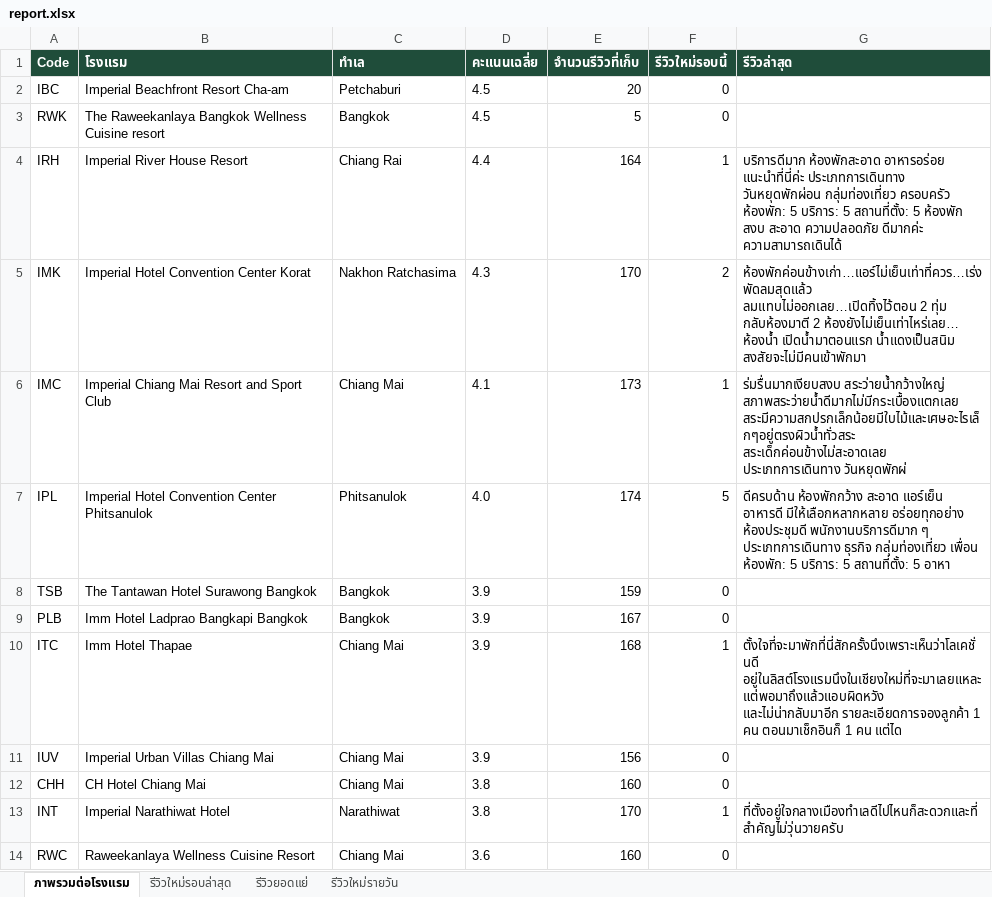
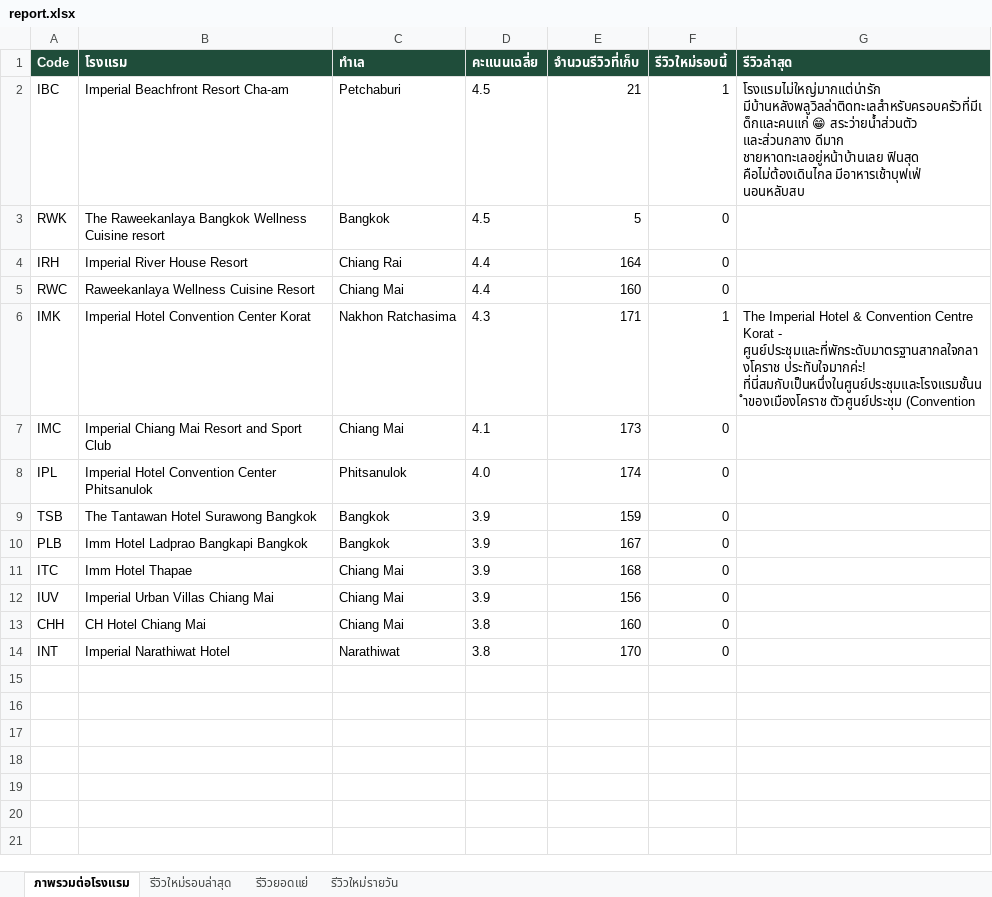
Before and after one commit to chatchai-c-tccprivate-com/hotel-reviews, an Excel workbook: report.xlsx, sheet ภาพรวมต่อโรงแรม, drawn as a sheet; values as stored, in another font and other column widths than the file's, no borders; removed rows and columns are numbered as before the commit, all else as after; the diff names each change by its address in the sheet, - before the commit and + after, or states it on an @@ line.

```diff
--- a/report.xlsx (sheet ภาพรวมต่อโรงแรม)
+++ b/report.xlsx (sheet ภาพรวมต่อโรงแรม)
-E2 (จำนวนรีวิวที่เก็บ): 20
+E2 (จำนวนรีวิวที่เก็บ): 21
-F2 (รีวิวใหม่รอบนี้): 0
+F2 (รีวิวใหม่รอบนี้): 1
-G2 (รีวิวล่าสุด): (empty)
+G2 (รีวิวล่าสุด): โรงแรมไม่ใหญ่มากแต่น่ารัก มีบ้านหลังพลูวิลล่าติดทะเลสำหรับครอบครัวที่มีเด็กและคนแก่ 😁 สระว่ายน้ำส่วนตัว และส่วนกลาง ดีมาก ชายหาดทะเลอยู่หน้าบ้านเลย ฟินสุด คือไม่ต้องเดินไกล มีอาหารเช้าบุฟเฟ่ นอนหลับสบ
-F4 (รีวิวใหม่รอบนี้): 1
+F4 (รีวิวใหม่รอบนี้): 0
-G4 (รีวิวล่าสุด): บริการดีมาก ห้องพักสะอาด อาหารอร่อย แนะนำที่นี่ค่ะ ประเภทการเดินทาง วันหยุดพักผ่อน กลุ่มท่องเที่ยว ครอบครัว ห้องพัก: 5 บริการ: 5 สถานที่ตั้ง: 5 ห้องพัก สงบ สะอาด ความปลอดภัย ดีมากค่ะ ความสามารถเดินได้
+G4 (รีวิวล่าสุด): (empty)
+row 5: RWC | Raweekanlaya Wellness Cuisine Resort | Chiang Mai | 4.4 | 160 | 0
-E6 (จำนวนรีวิวที่เก็บ): 170
+E6 (จำนวนรีวิวที่เก็บ): 171
-F6 (รีวิวใหม่รอบนี้): 2
+F6 (รีวิวใหม่รอบนี้): 1
-G6 (รีวิวล่าสุด): ห้องพักค่อนข้างเก่า…แอร์ไม่เย็นเท่าที่ควร…เร่งพัดลมสุดแล้ว ลมแทบไม่ออกเลย…เปิดทิ้งไว้ตอน 2 ทุ่ม กลับห้องมาตี 2 ห้องยังไม่เย็นเท่าไหร่เลย… ห้องน้ำ เปิดน้ำมาตอนแรก น้ำแดงเป็นสนิม สงสัยจะไม่มีคนเข้าพักมา
+G6 (รีวิวล่าสุด): The Imperial Hotel & Convention Centre Korat - ศูนย์ประชุมและที่พักระดับมาตรฐานสากลใจกลางโคราช ประทับใจมากค่ะ! ที่นี่สมกับเป็นหนึ่งในศูนย์ประชุมและโรงแรมชั้นนำของเมืองโคราช ตัวศูนย์ประชุม (Convention
-F7 (รีวิวใหม่รอบนี้): 1
+F7 (รีวิวใหม่รอบนี้): 0
-G7 (รีวิวล่าสุด): ร่มรื่นมากเงียบสงบ สระว่ายน้ำกว้างใหญ่ สภาพสระว่ายน้ำดีมากไม่มีกระเบื้องแตกเลย สระมีความสกปรกเล็กน้อยมีใบไม้และเศษอะไรเล็กๆอยู่ตรงผิวน้ำทั่วสระ สระเด็กค่อนข้างไม่สะอาดเลย ประเภทการเดินทาง วันหยุดพักผ่
+G7 (รีวิวล่าสุด): (empty)
-F8 (รีวิวใหม่รอบนี้): 5
+F8 (รีวิวใหม่รอบนี้): 0
-G8 (รีวิวล่าสุด): ดีครบด้าน ห้องพักกว้าง สะอาด แอร์เย็น อาหารดี มีให้เลือกหลากหลาย อร่อยทุกอย่าง ห้องประชุมดี พนักงานบริการดีมาก ๆ ประเภทการเดินทาง ธุรกิจ กลุ่มท่องเที่ยว เพื่อน ห้องพัก: 5 บริการ: 5 สถานที่ตั้ง: 5 อาหา
+G8 (รีวิวล่าสุด): (empty)
-F11 (รีวิวใหม่รอบนี้): 1
+F11 (รีวิวใหม่รอบนี้): 0
-G11 (รีวิวล่าสุด): ตั้งใจที่จะมาพักที่นี่สักครั้งนึงเพราะเห็นว่าโลเคชั่นดี อยู่ในลิสต์โรงแรมนึงในเชียงใหม่ที่จะมาเลยแหละ แต่พอมาถึงแล้วแอบผิดหวัง และไม่น่ากลับมาอีก รายละเอียดการจองลูกค้า 1 คน ตอนมาเช็กอินก็ 1 คน แต่ได
+G11 (รีวิวล่าสุด): (empty)
-F14 (รีวิวใหม่รอบนี้): 1
+F14 (รีวิวใหม่รอบนี้): 0
-G14 (รีวิวล่าสุด): ที่ตั้งอยู่ใจกลางเมืองทำเลดีไปไหนก็สะดวกและที่สำคัญไม่วุ่นวายครับ
+G14 (รีวิวล่าสุด): (empty)
-row 14: RWC | Raweekanlaya Wellness Cuisine Resort | Chiang Mai | 3.6 | 160 | 0
```
Also changed, not shown: sheet รีวิวใหม่รอบล่าสุด, sheet รีวิวใหม่รายวัน, 2 other files.
